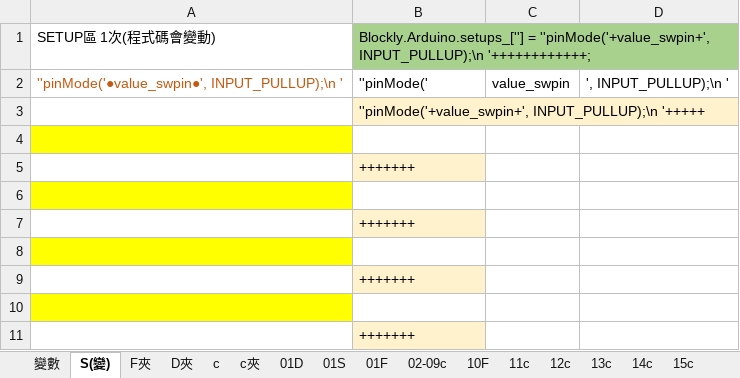
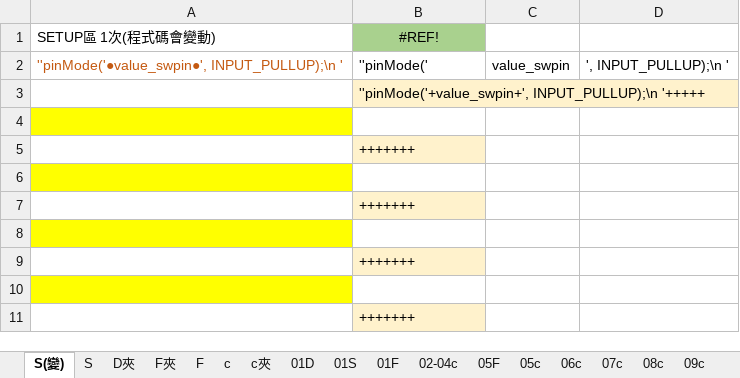
Before and after one commit to kingofamani/Arduino, an Excel workbook: tools/myCustomBlockly/iMi/UnoGoods/UnoGoods積木程式碼.xlsx, sheet S(變), drawn as a sheet; values as stored, in another font and other column widths than the file's, no borders; the diff names each change by its address in the sheet, - before the commit and + after, or states it on an @@ line.

```diff
--- a/tools/myCustomBlockly/iMi/UnoGoods/UnoGoods積木程式碼.xlsx (sheet S(變))
+++ b/tools/myCustomBlockly/iMi/UnoGoods/UnoGoods積木程式碼.xlsx (sheet S(變))
-sheet tab: 變數
-sheet tab: 02-09c
-sheet tab: 10F
-sheet tab: 11c
-sheet tab: 12c
-sheet tab: 13c
-sheet tab: 14c
-sheet tab: 15c
+sheet tab: S
+sheet tab: F
+sheet tab: 02-04c
+sheet tab: 05F
+sheet tab: 05c
+sheet tab: 06c
+sheet tab: 07c
+sheet tab: 08c
+sheet tab: 09c
@@ sheet tab order changed: S(變) | S | D夾 | F夾 | F | c | c夾 | 01D | 01S | 01F | 02-04c | 05F | 05c | 06c | 07c | 08c | 09c @@
-B1: Blockly.Arduino.setups_[''] = ''pinMode('+value_swpin+', INPUT_PULLUP);\n '++++++++++++;
+B1: #REF!
-B1 alignment: left
+B1 alignment: center
```
Also changed, not shown: sheet 01F, sheet 01D, sheet 01S, sheet F夾, sheet D夾, sheet c, other sheet tabs, formulas that keep their value, charts or pictures, 17 other files.
